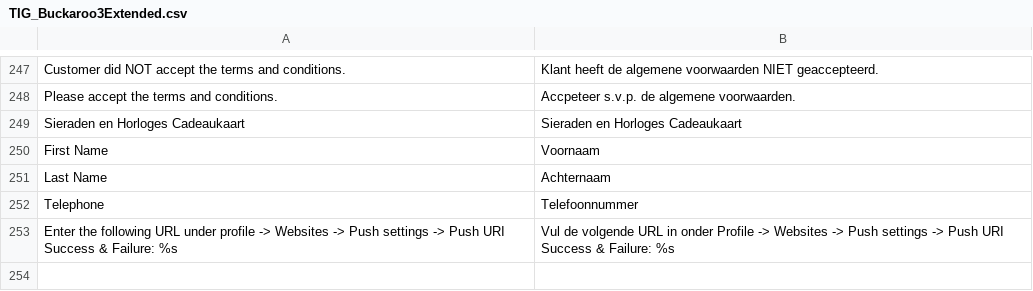
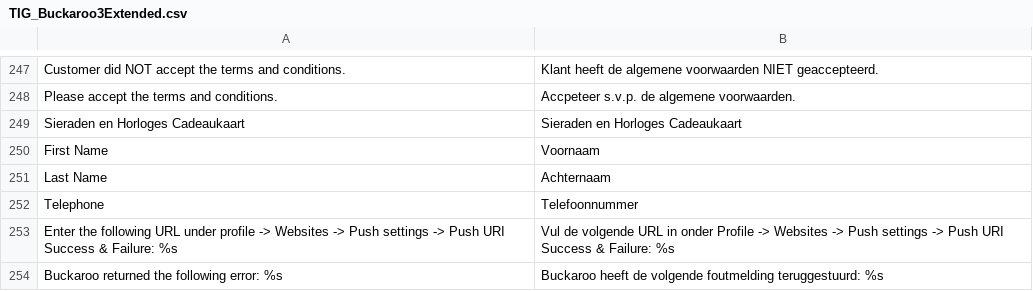
Before and after one commit to tdgroot/buckaroo-magento1, a CSV file: app/locale/nl_NL/TIG_Buckaroo3Extended.csv, drawn as a sheet; only a part is shown, gaps mark what is left out; the diff names each change by its address in the sheet, - before the commit and + after, or states it on an @@ line.

Commit message:
fixed problem with handling refund errors. Ended up performing minor code refactoring

```diff
--- a/app/locale/nl_NL/TIG_Buckaroo3Extended.csv
+++ b/app/locale/nl_NL/TIG_Buckaroo3Extended.csv
+row 254: Buckaroo returned the following error: %s | Buckaroo heeft de volgende foutmelding teruggestuurd: %s
```
Also changed, not shown: 3 other files.
